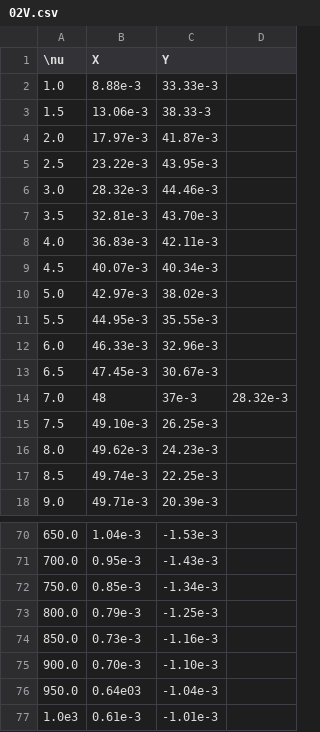
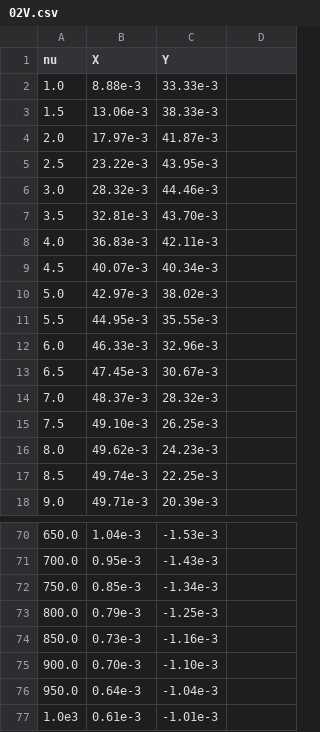
Before and after one commit to kokicarvesolja/fp5, a CSV file: 03Elo/meritve/02V.csv, drawn as a sheet; only a part is shown, gaps mark what is left out.

```diff
--- a/03Elo/meritve/02V.csv
+++ b/03Elo/meritve/02V.csv
@@ -1,4 +1,4 @@
-\nu,X,Y
+nu,X,Y
 1.0,8.88e-3,33.33e-3
-1.5,13.06e-3,38.33-3
+1.5,13.06e-3,38.33e-3
 2.0,17.97e-3,41.87e-3
@@ -13,3 +13,3 @@
 6.5,47.45e-3,30.67e-3
-7.0,48,37e-3,28.32e-3
+7.0,48.37e-3,28.32e-3
 7.5,49.10e-3,26.25e-3
@@ -75,3 +75,3 @@
 900.0,0.70e-3,-1.10e-3
-950.0,0.64e03,-1.04e-3
+950.0,0.64e-3,-1.04e-3
 1.0e3,0.61e-3,-1.01e-3
```
Also changed, not shown: 3 other files.
